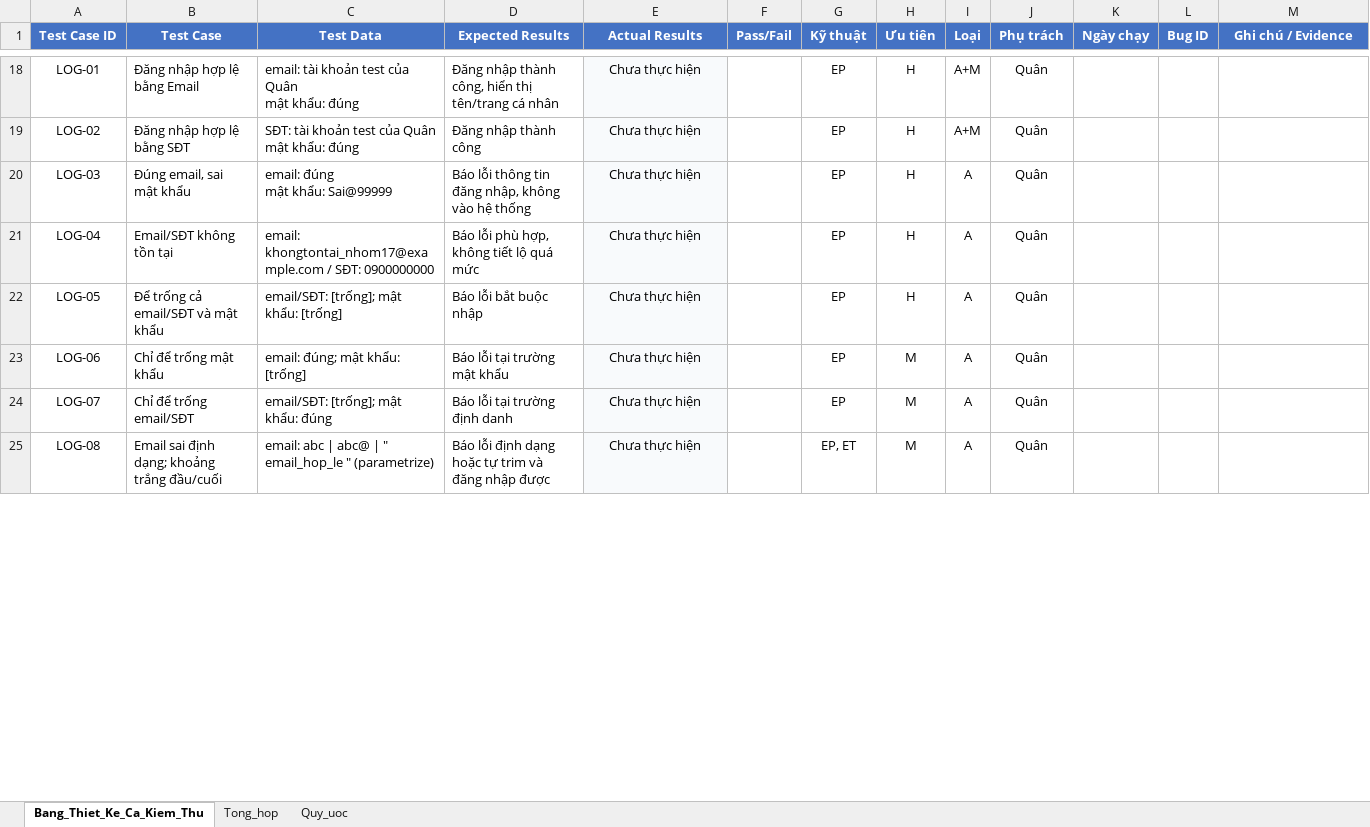
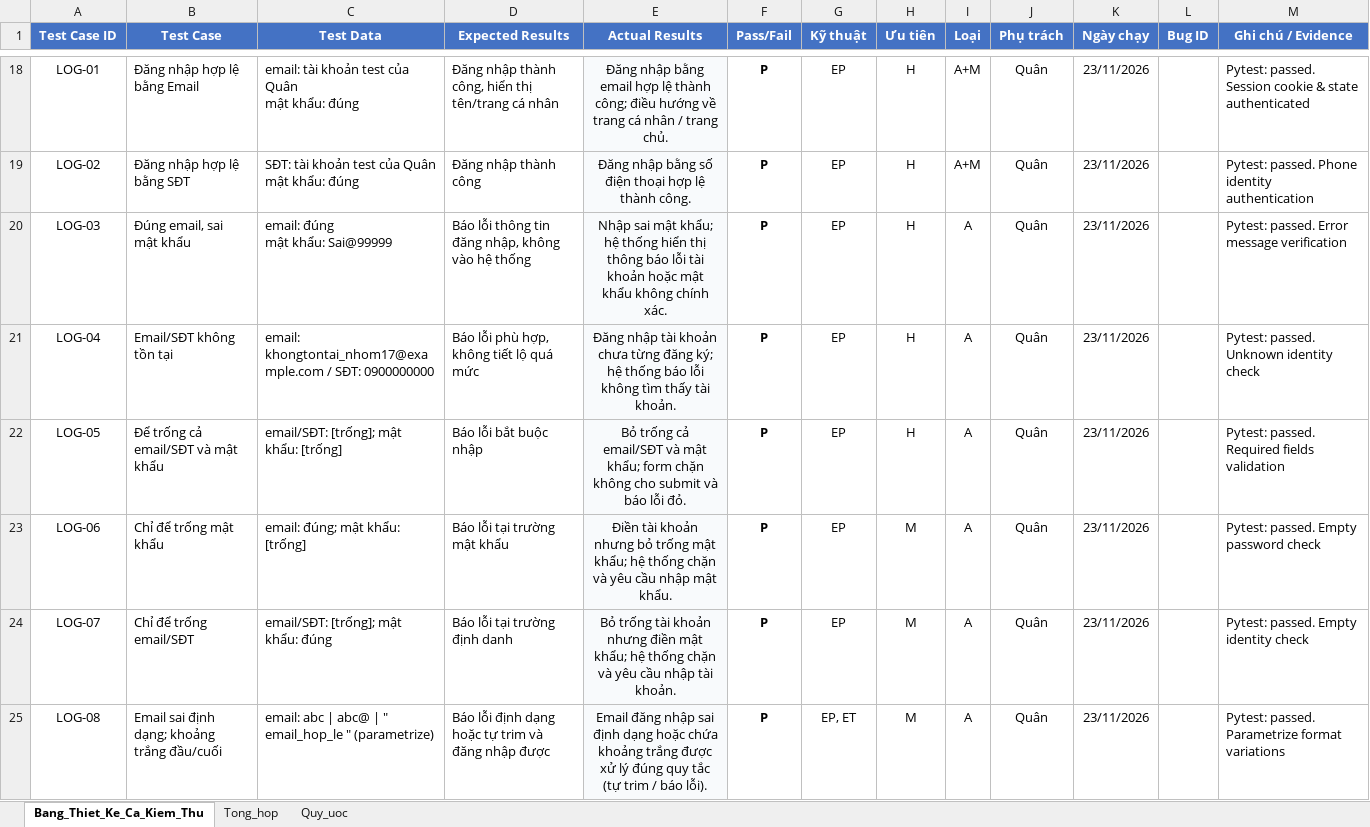
Before and after one commit to trungrtr/KTPM_Nhom17, an Excel workbook: docs/Test_case_Nhom17_Coolmate_Selenium.xlsx, sheet Bang_Thiet_Ke_Ca_Kiem_Thu, drawn as a sheet; only a part is shown, gaps mark what is left out; values as stored, in another font and other column widths than the file's, no borders; the diff covers the shown part only; the diff names each change by its address in the sheet, - before the commit and + after, or states it on an @@ line.

Commit message:
Hoan thien bo test CART, VCH va xuat test_result.xlsx cho bai tap lon

```diff
--- a/docs/Test_case_Nhom17_Coolmate_Selenium.xlsx (sheet Bang_Thiet_Ke_Ca_Kiem_Thu)
+++ b/docs/Test_case_Nhom17_Coolmate_Selenium.xlsx (sheet Bang_Thiet_Ke_Ca_Kiem_Thu)
-E18 (Actual Results): Chưa thực hiện
+E18 (Actual Results): Đăng nhập bằng email hợp lệ thành công; điều hướng về trang cá nhân / trang chủ.
-F18:F25 (Pass/Fail): (empty)
+F18:F25 (Pass/Fail): P
-K18:K25 (Ngày chạy): (empty)
+K18:K25 (Ngày chạy): 23/11/2026
-M18 (Ghi chú / Evidence): (empty)
+M18 (Ghi chú / Evidence): Pytest: passed. Session cookie & state authenticated
-E19 (Actual Results): Chưa thực hiện
+E19 (Actual Results): Đăng nhập bằng số điện thoại hợp lệ thành công.
-M19 (Ghi chú / Evidence): (empty)
+M19 (Ghi chú / Evidence): Pytest: passed. Phone identity authentication
-E20 (Actual Results): Chưa thực hiện
+E20 (Actual Results): Nhập sai mật khẩu; hệ thống hiển thị thông báo lỗi tài khoản hoặc mật khẩu không chính xác.
-M20 (Ghi chú / Evidence): (empty)
+M20 (Ghi chú / Evidence): Pytest: passed. Error message verification
-E21 (Actual Results): Chưa thực hiện
+E21 (Actual Results): Đăng nhập tài khoản chưa từng đăng ký; hệ thống báo lỗi không tìm thấy tài khoản.
-M21 (Ghi chú / Evidence): (empty)
+M21 (Ghi chú / Evidence): Pytest: passed. Unknown identity check
-E22 (Actual Results): Chưa thực hiện
+E22 (Actual Results): Bỏ trống cả email/SĐT và mật khẩu; form chặn không cho submit và báo lỗi đỏ.
-M22 (Ghi chú / Evidence): (empty)
+M22 (Ghi chú / Evidence): Pytest: passed. Required fields validation
-E23 (Actual Results): Chưa thực hiện
+E23 (Actual Results): Điền tài khoản nhưng bỏ trống mật khẩu; hệ thống chặn và yêu cầu nhập mật khẩu.
-M23 (Ghi chú / Evidence): (empty)
+M23 (Ghi chú / Evidence): Pytest: passed. Empty password check
-E24 (Actual Results): Chưa thực hiện
+E24 (Actual Results): Bỏ trống tài khoản nhưng điền mật khẩu; hệ thống chặn và yêu cầu nhập tài khoản.
-M24 (Ghi chú / Evidence): (empty)
+M24 (Ghi chú / Evidence): Pytest: passed. Empty identity check
-E25 (Actual Results): Chưa thực hiện
+E25 (Actual Results): Email đăng nhập sai định dạng hoặc chứa khoảng trắng được xử lý đúng quy tắc (tự trim / báo lỗi).
-M25 (Ghi chú / Evidence): (empty)
+M25 (Ghi chú / Evidence): Pytest: passed. Parametrize format variations
```
Also changed, not shown: 448 edited cells and cell formats elsewhere in this sheet, sheet Tong_hop, sheet Quy_uoc, 10 other files.
